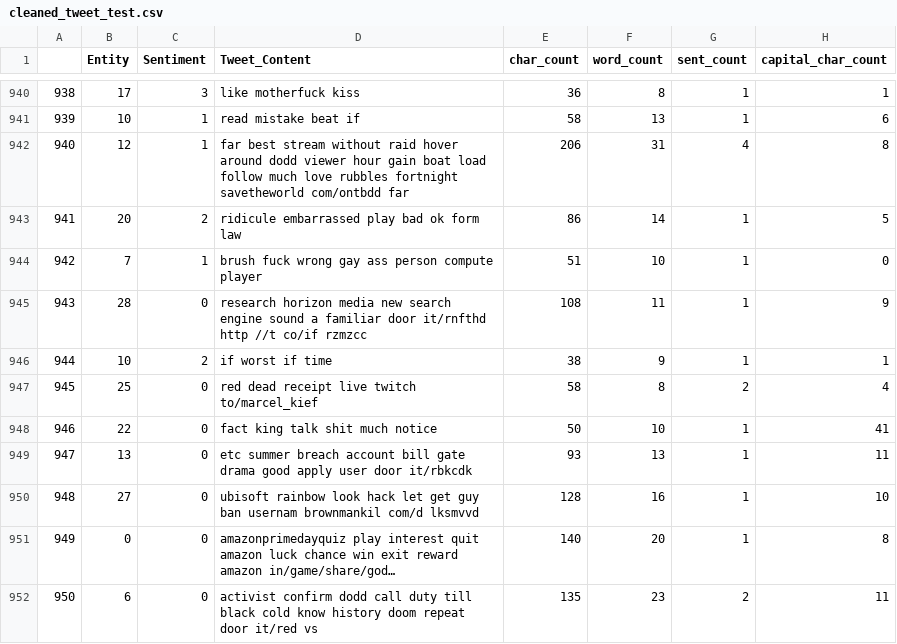
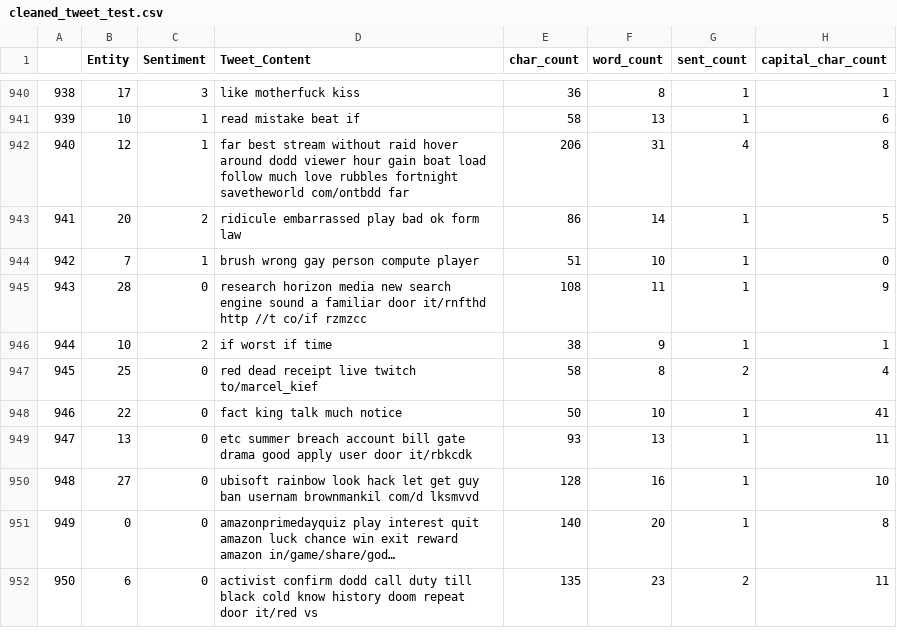
Before and after one commit to phdata/sentiment_analysis, a CSV file: data/processed/cleaned_tweet_test.csv, drawn as a sheet; only a part is shown, gaps mark what is left out; the diff covers the shown part only; the diff names each change by its address in the sheet, - before the commit and + after, or states it on an @@ line.

```diff
--- a/data/processed/cleaned_tweet_test.csv
+++ b/data/processed/cleaned_tweet_test.csv
-D944 (Tweet_Content): brush fuck wrong gay ass person compute player
+D944 (Tweet_Content): brush wrong gay person compute player
-D948 (Tweet_Content): fact king talk shit much notice
+D948 (Tweet_Content): fact king talk much notice
```
Also changed, not shown: 119 edited cells elsewhere in this file, 3 other files.
